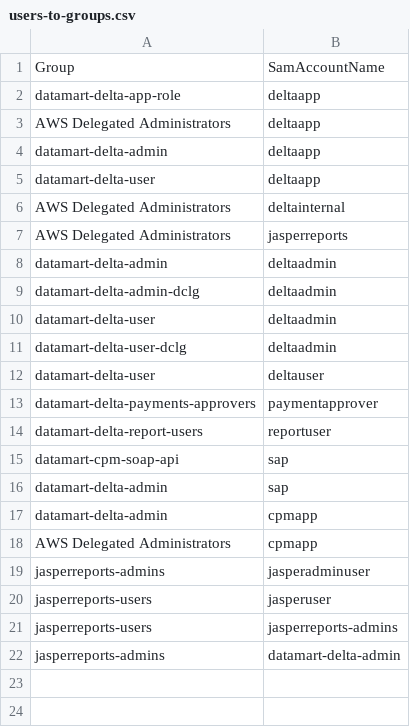
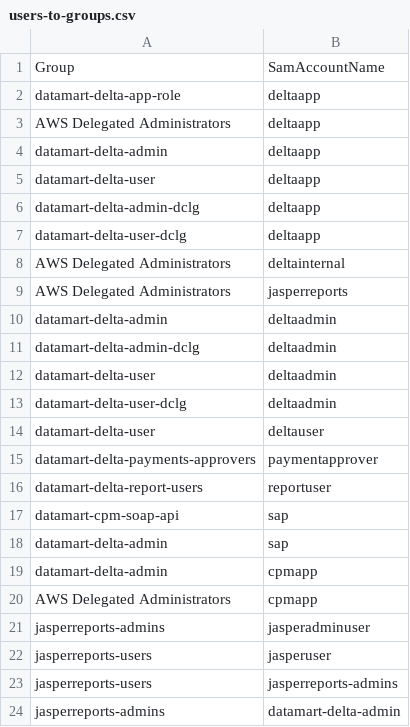
Before and after one commit to communitiesuk/delta-common-infrastructure, a CSV file: manual_scripts/active_directory/users-to-groups.csv, drawn as a sheet; the diff names each change by its address in the sheet, - before the commit and + after, or states it on an @@ line.

```diff
--- a/manual_scripts/active_directory/users-to-groups.csv
+++ b/manual_scripts/active_directory/users-to-groups.csv
+row 6: datamart-delta-admin-dclg | deltaapp
+row 7: datamart-delta-user-dclg | deltaapp
```
Also changed, not shown: 1 other file.
